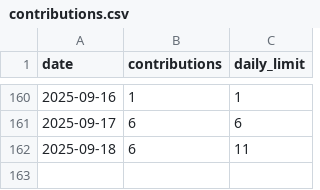
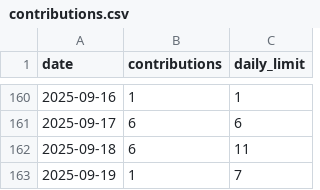
Before and after one commit to IJMadalenA/contribution_generator, a CSV file: contributions.csv, drawn as a sheet; only a part is shown, gaps mark what is left out; the diff names each change by its address in the sheet, - before the commit and + after, or states it on an @@ line.

Commit message:
test(:test): test the

```diff
--- a/contributions.csv
+++ b/contributions.csv
+row 163: 2025-09-19 | 1 | 7
```
